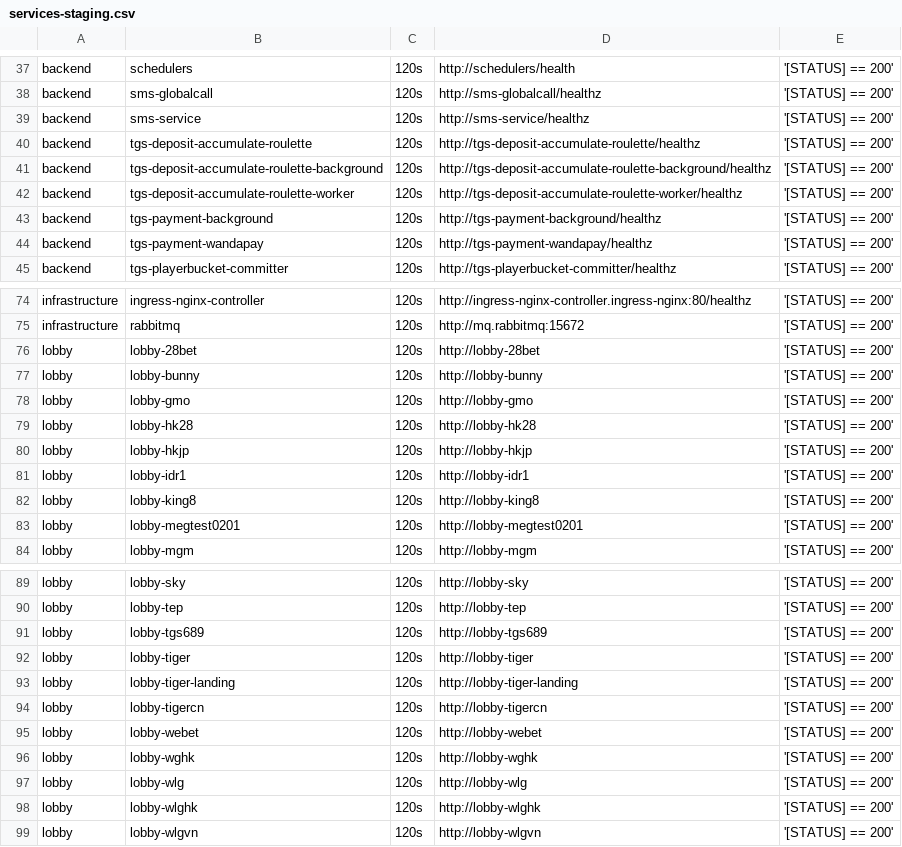
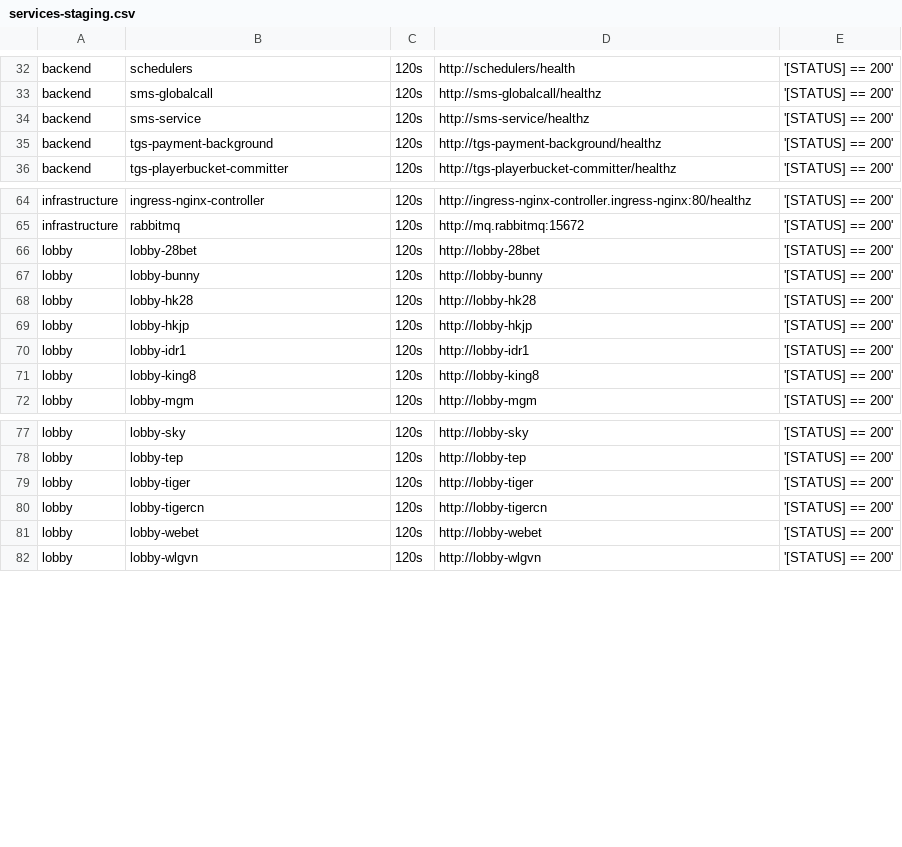
Before and after one commit to starixvn/tgs_rayprosoft_tgs.healthchecks.gatus, a CSV file: services/services-staging.csv, drawn as a sheet; only a part is shown, gaps mark what is left out; the diff covers the shown part only.

```diff
--- a/services/services-staging.csv
+++ b/services/services-staging.csv
@@ -39,7 +34,3 @@ backend,sms-globalcall,120s,http://sms-globalcall/healthz,'[STATUS] == 200'
 backend,sms-service,120s,http://sms-service/healthz,'[STATUS] == 200'
-backend,tgs-deposit-accumulate-roulette,120s,http://tgs-deposit-accumulate-roulette/healthz,'[STATUS] == 200'
-backend,tgs-deposit-accumulate-roulette-background,120s,http://tgs-deposit-accumulate-roulette-background/healthz,'[STATUS] == 200'
-backend,tgs-deposit-accumulate-roulette-worker,120s,http://tgs-deposit-accumulate-roulette-worker/healthz,'[STATUS] == 200'
 backend,tgs-payment-background,120s,http://tgs-payment-background/healthz,'[STATUS] == 200'
-backend,tgs-payment-wandapay,120s,http://tgs-payment-wandapay/healthz,'[STATUS] == 200'
 backend,tgs-playerbucket-committer,120s,http://tgs-playerbucket-committer/healthz,'[STATUS] == 200'
@@ -77,3 +67,2 @@ lobby,lobby-28bet,120s,http://lobby-28bet,'[STATUS] == 200'
 lobby,lobby-bunny,120s,http://lobby-bunny,'[STATUS] == 200'
-lobby,lobby-gmo,120s,http://lobby-gmo,'[STATUS] == 200'
 lobby,lobby-hk28,120s,http://lobby-hk28,'[STATUS] == 200'
@@ -82,3 +71,2 @@ lobby,lobby-idr1,120s,http://lobby-idr1,'[STATUS] == 200'
 lobby,lobby-king8,120s,http://lobby-king8,'[STATUS] == 200'
-lobby,lobby-megtest0201,120s,http://lobby-megtest0201,'[STATUS] == 200'
 lobby,lobby-mgm,120s,http://lobby-mgm,'[STATUS] == 200'
@@ -90,10 +78,5 @@ lobby,lobby-sky,120s,http://lobby-sky,'[STATUS] == 200'
 lobby,lobby-tep,120s,http://lobby-tep,'[STATUS] == 200'
-lobby,lobby-tgs689,120s,http://lobby-tgs689,'[STATUS] == 200'
 lobby,lobby-tiger,120s,http://lobby-tiger,'[STATUS] == 200'
-lobby,lobby-tiger-landing,120s,http://lobby-tiger-landing,'[STATUS] == 200'
 lobby,lobby-tigercn,120s,http://lobby-tigercn,'[STATUS] == 200'
 lobby,lobby-webet,120s,http://lobby-webet,'[STATUS] == 200'
-lobby,lobby-wghk,120s,http://lobby-wghk,'[STATUS] == 200'
-lobby,lobby-wlg,120s,http://lobby-wlg,'[STATUS] == 200'
-lobby,lobby-wlghk,120s,http://lobby-wlghk,'[STATUS] == 200'
 lobby,lobby-wlgvn,120s,http://lobby-wlgvn,'[STATUS] == 200'
```
Also changed, not shown: 13 removed rows elsewhere in this file.
